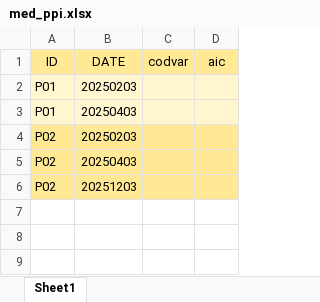
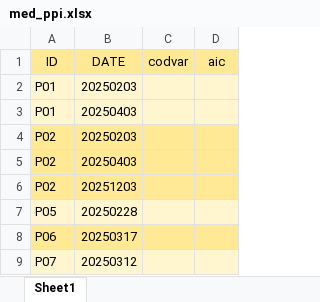
Before and after one commit to CentroRegionaleFVToscana/politerapia, an Excel workbook: i_test/test_D3_coorte_con_bears/med_ppi.xlsx, sheet Sheet1, drawn as a sheet; values as stored, in another font and other column widths than the file's, no borders; the diff names each change by its address in the sheet, - before the commit and + after, or states it on an @@ line.

Commit message:
more scenarios added to the dummy data

```diff
--- a/i_test/test_D3_coorte_con_bears/med_ppi.xlsx (sheet Sheet1)
+++ b/i_test/test_D3_coorte_con_bears/med_ppi.xlsx (sheet Sheet1)
+row 7: P05 | 20250228
+row 8: P06 | 20250317
+row 9: P07 | 20250312
```
Also changed, not shown: i_test/test_D3_coorte_con_bears/D3_coorte_2025.xlsx, i_test/test_D3_coorte_con_bears/med_antiagg.xlsx, 5 other files.
